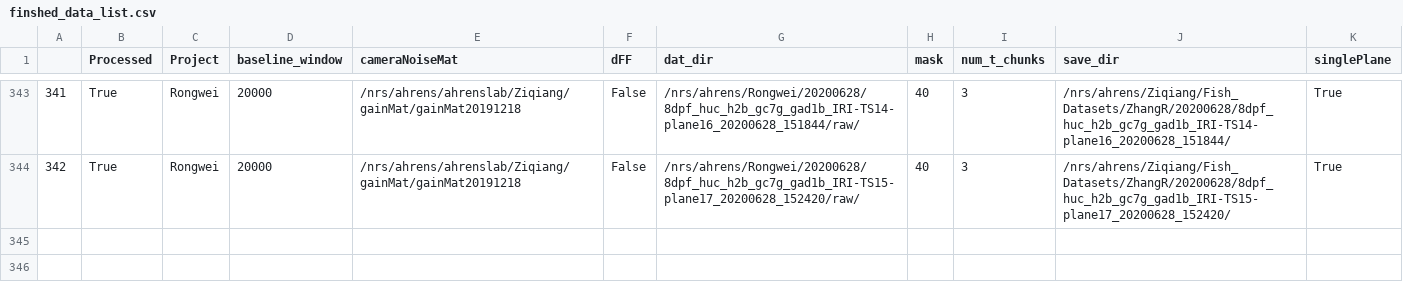
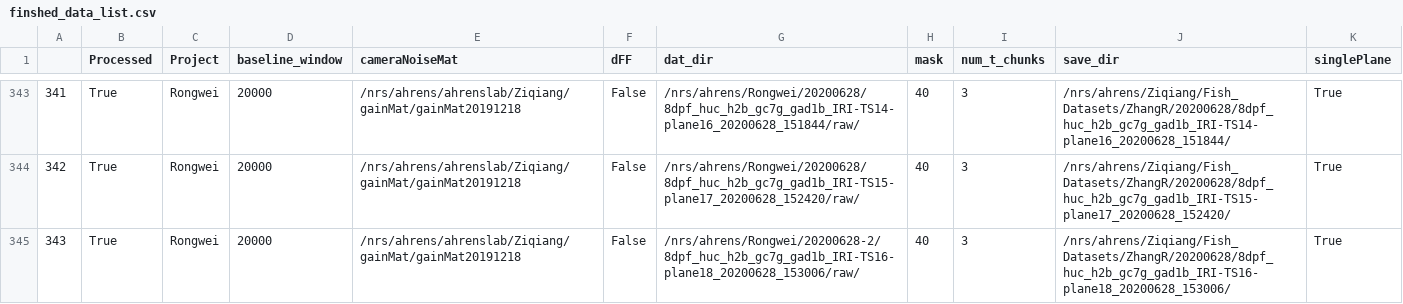
Before and after one commit to zqwei/Ahrenslab_data_processing, a CSV file: finshed_data_list.csv, drawn as a sheet; only a part is shown, gaps mark what is left out; the diff names each change by its address in the sheet, - before the commit and + after, or states it on an @@ line.

Commit message:
update processing table

```diff
--- a/finshed_data_list.csv
+++ b/finshed_data_list.csv
+row 345: 343 | True | Rongwei | 20000 | /nrs/ahrens/ahrenslab/Ziqiang/gainMat/gainMat20191218 | False | /nrs/ahrens/Rongwei/20200628-2/8dpf_huc_h2b_gc7g_gad1b_IRI-TS16-plane18_20200628_153006/raw/ | 40 | 3 | /nrs/ahrens/Ziqiang/Fish_Datasets/ZhangR/20200628/8dpf_huc_h2b_gc7g_gad1b_IRI-TS16-plane18_20200628_153006/ | True
```
Also changed, not shown: 1 other file.
